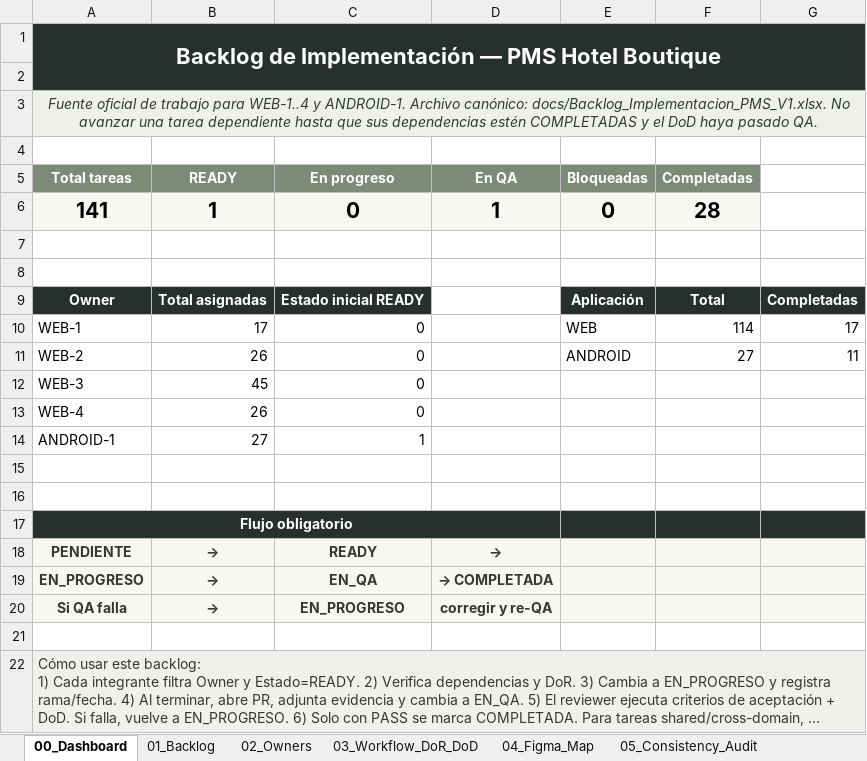
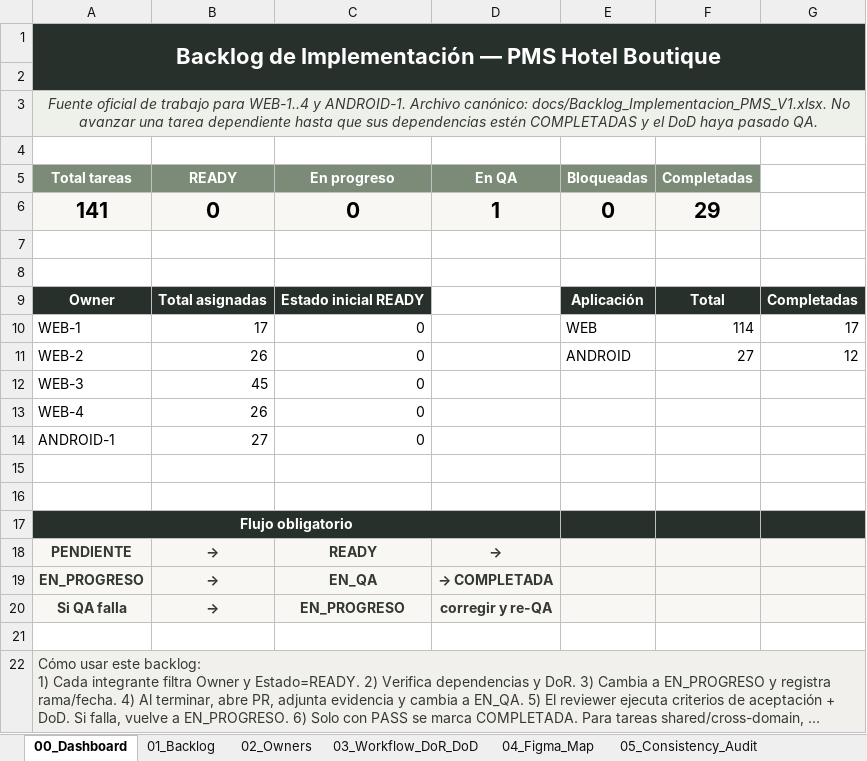
Before and after one commit to Al0219/pms-hotel-boutique, an Excel workbook: docs/Backlog_Implementacion_PMS_V1.xlsx, sheet 00_Dashboard, drawn as a sheet; long unchanged cells end in …; values as stored, in another font and other column widths than the file's, no borders; charts and pictures not drawn; the diff names each change by its address in the sheet, - before the commit and + after, or states it on an @@ line.

```diff
--- a/docs/Backlog_Implementacion_PMS_V1.xlsx (sheet 00_Dashboard)
+++ b/docs/Backlog_Implementacion_PMS_V1.xlsx (sheet 00_Dashboard)
-B6 (READY): 1
+B6 (READY): 0
-F6 (Completadas): 28
+F6 (Completadas): 29
-G11: 11
+G11: 12
-C14 (En progreso): 1
+C14 (En progreso): 0
```
Also changed, not shown: sheet 01_Backlog, charts or pictures, 15 other files.
